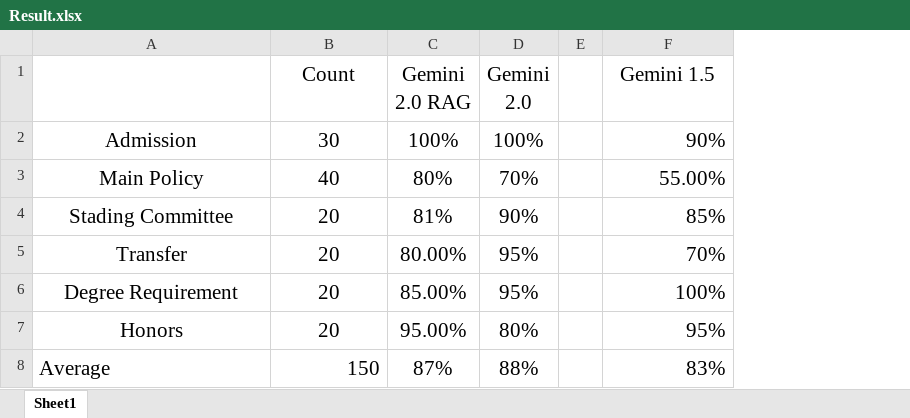
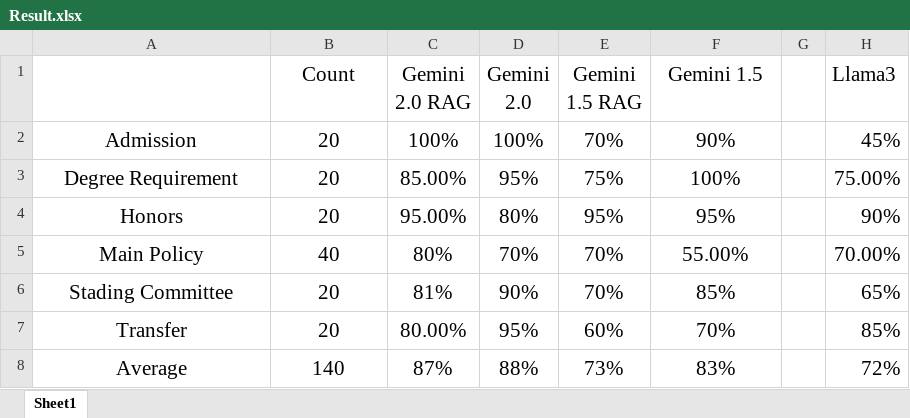
Before and after one commit to BlackCloud-K/NYU-Policy-LLM, an Excel workbook: rag/Result.xlsx, sheet Sheet1, drawn as a sheet; values as stored, in another font and other column widths than the file's, no borders; removed rows and columns are numbered as before the commit, all else as after; the diff names each change by its address in the sheet, - before the commit and + after, or states it on an @@ line.

Commit message:
test llama3

```diff
--- a/rag/Result.xlsx (sheet Sheet1)
+++ b/rag/Result.xlsx (sheet Sheet1)
-column E, empty
+column E (Gemini 1.5 RAG), row 2: 70%; rows 5-8: 70% | 70% | 60% | 73%
+column G, empty
+column H (Llama3), row 2: 45%; rows 5-8: 70.00% | 65% | 85% | 72%
-B2 (Count): 30
+B2 (Count): 20
-F2 alignment: right
+F2 alignment: center
@@ row 6 moved to row 3: Degree Requirement @@
@@ row 7 moved to row 4: Honors @@
-F5:F7 alignment: right
+F5:F7 alignment: center
-A8 alignment: left
+A8 alignment: center
-B8 (Count): 150
+B8 (Count): 140
-B8 alignment: right
+B8 alignment: center
-F8 alignment: right
+F8 alignment: center
```
Also changed, not shown: 21 other files.
